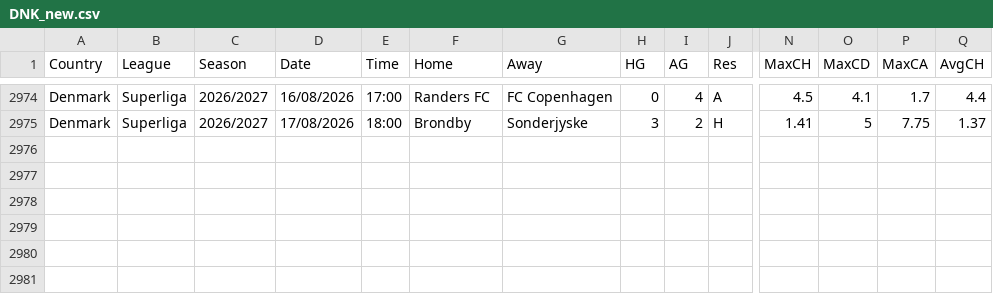
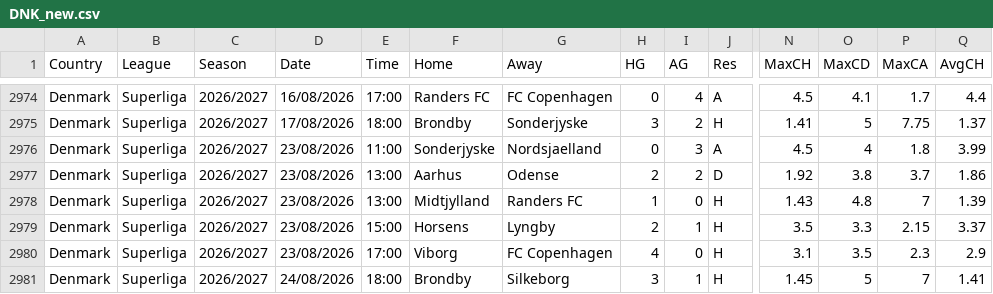
Before and after one commit to dan-owolabi/predict, a CSV file: data/football-data-support/DNK_new.csv, drawn as a sheet; only a part is shown, gaps mark what is left out; rows hold the shown columns only; the diff names each change by its address in the sheet, - before the commit and + after, or states it on an @@ line.

```diff
--- a/data/football-data-support/DNK_new.csv
+++ b/data/football-data-support/DNK_new.csv
+row 2976: Denmark | Superliga | 2026/2027 | 23/08/2026 | 11:00 | Sonderjyske | Nordsjaelland | 0 | 3 | A | 4.5 | 4 | 1.8 | 3.99
+row 2977: Denmark | Superliga | 2026/2027 | 23/08/2026 | 13:00 | Aarhus | Odense | 2 | 2 | D | 1.92 | 3.8 | 3.7 | 1.86
+row 2978: Denmark | Superliga | 2026/2027 | 23/08/2026 | 13:00 | Midtjylland | Randers FC | 1 | 0 | H | 1.43 | 4.8 | 7 | 1.39
+row 2979: Denmark | Superliga | 2026/2027 | 23/08/2026 | 15:00 | Horsens | Lyngby | 2 | 1 | H | 3.5 | 3.3 | 2.15 | 3.37
+row 2980: Denmark | Superliga | 2026/2027 | 23/08/2026 | 17:00 | Viborg | FC Copenhagen | 4 | 0 | H | 3.1 | 3.5 | 2.3 | 2.9
+row 2981: Denmark | Superliga | 2026/2027 | 24/08/2026 | 18:00 | Brondby | Silkeborg | 3 | 1 | H | 1.45 | 5 | 7 | 1.41
```
Also changed, not shown: data/football-data-support/AUT_new.csv, data/football-data-support/SP1_2026_2027.csv, 4 other files.
